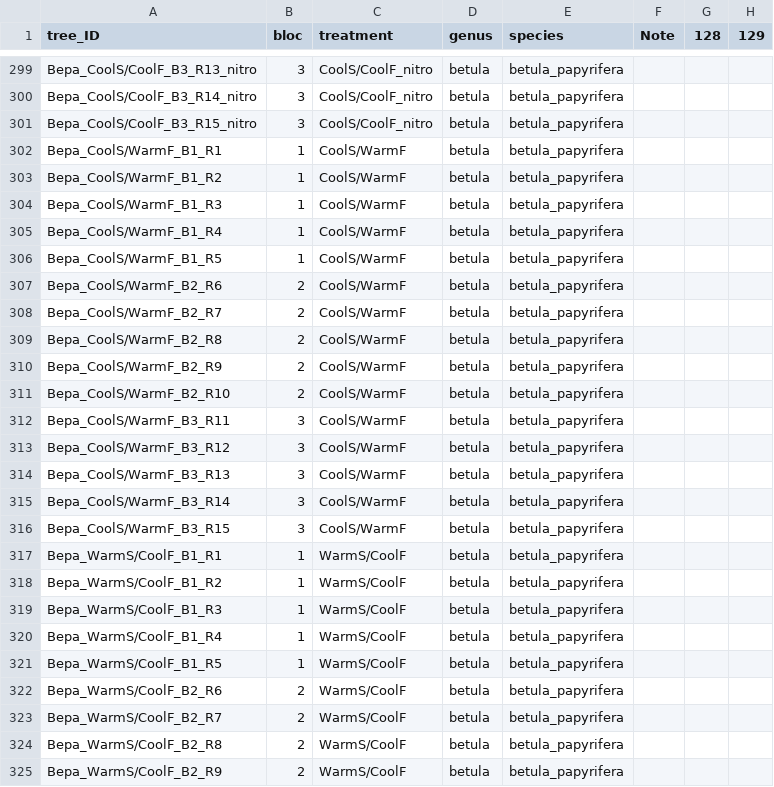
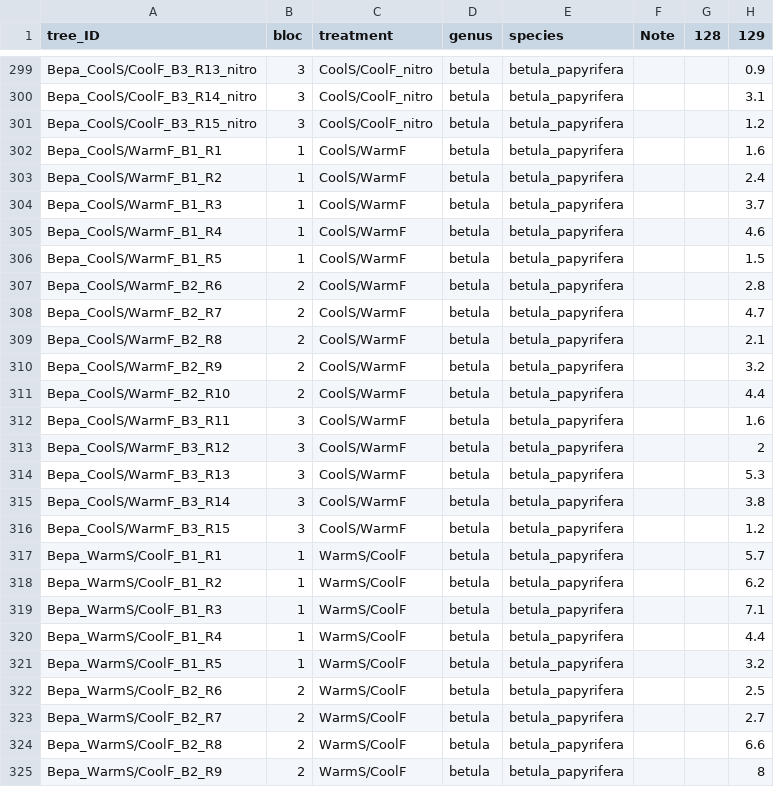
Before and after one commit to christophe-rd/fuelinex, a CSV file: data/shoot_elongation.csv, drawn as a sheet; only a part is shown, gaps mark what is left out; the diff covers the shown part only; the diff names each change by its address in the sheet, - before the commit and + after, or states it on an @@ line.

```diff
--- a/data/shoot_elongation.csv
+++ b/data/shoot_elongation.csv
-H299 (129): (empty)
+H299 (129): 0.9
-H300 (129): (empty)
+H300 (129): 3.1
-H301 (129): (empty)
+H301 (129): 1.2
-H302 (129): (empty)
+H302 (129): 1.6
-H303 (129): (empty)
+H303 (129): 2.4
-H304 (129): (empty)
+H304 (129): 3.7
-H305 (129): (empty)
+H305 (129): 4.6
-H306 (129): (empty)
+H306 (129): 1.5
-H307 (129): (empty)
+H307 (129): 2.8
-H308 (129): (empty)
+H308 (129): 4.7
-H309 (129): (empty)
+H309 (129): 2.1
-H310 (129): (empty)
+H310 (129): 3.2
-H311 (129): (empty)
+H311 (129): 4.4
-H312 (129): (empty)
+H312 (129): 1.6
-H313 (129): (empty)
+H313 (129): 2
-H314 (129): (empty)
+H314 (129): 5.3
-H315 (129): (empty)
+H315 (129): 3.8
-H316 (129): (empty)
+H316 (129): 1.2
-H317 (129): (empty)
+H317 (129): 5.7
-H318 (129): (empty)
+H318 (129): 6.2
-H319 (129): (empty)
+H319 (129): 7.1
-H320 (129): (empty)
+H320 (129): 4.4
-H321 (129): (empty)
+H321 (129): 3.2
-H322 (129): (empty)
+H322 (129): 2.5
-H323 (129): (empty)
+H323 (129): 2.7
-H324 (129): (empty)
+H324 (129): 6.6
-H325 (129): (empty)
+H325 (129): 8
```
Also changed, not shown: 136 edited cells elsewhere in this file, 1 other file.
